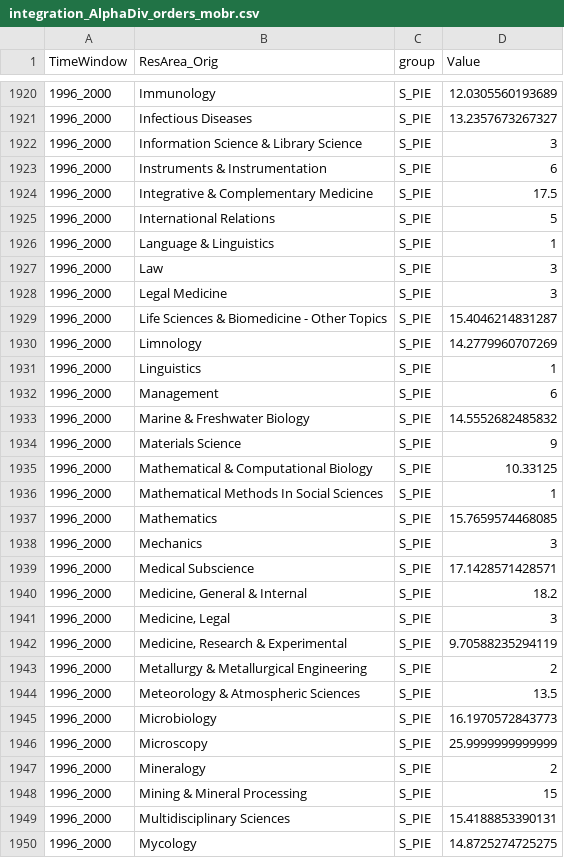
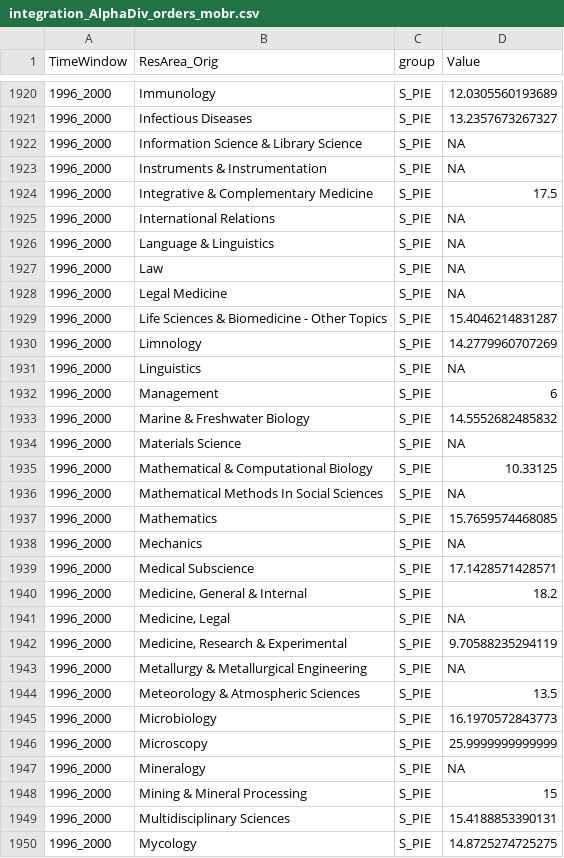
Before and after one commit to idiv-biodiversity/BiodiversityLiterature, a CSV file: Cleaned_Data/integration_AlphaDiv_orders_mobr.csv, drawn as a sheet; only a part is shown, gaps mark what is left out; the diff covers the shown part only.

```diff
--- a/Cleaned_Data/integration_AlphaDiv_orders_mobr.csv
+++ b/Cleaned_Data/integration_AlphaDiv_orders_mobr.csv
@@ -1921,24 +1921,24 @@
 "1996_2000","Infectious Diseases","S_PIE",13.2357673267327
-"1996_2000","Information Science & Library Science","S_PIE",3
-"1996_2000","Instruments & Instrumentation","S_PIE",6
+"1996_2000","Information Science & Library Science","S_PIE",NA
+"1996_2000","Instruments & Instrumentation","S_PIE",NA
 "1996_2000","Integrative & Complementary Medicine","S_PIE",17.5
-"1996_2000","International Relations","S_PIE",5
-"1996_2000","Language & Linguistics","S_PIE",1
-"1996_2000","Law","S_PIE",3
-"1996_2000","Legal Medicine","S_PIE",3
+"1996_2000","International Relations","S_PIE",NA
+"1996_2000","Language & Linguistics","S_PIE",NA
+"1996_2000","Law","S_PIE",NA
+"1996_2000","Legal Medicine","S_PIE",NA
 "1996_2000","Life Sciences & Biomedicine - Other Topics","S_PIE",15.4046214831287
 "1996_2000","Limnology","S_PIE",14.2779960707269
-"1996_2000","Linguistics","S_PIE",1
+"1996_2000","Linguistics","S_PIE",NA
 "1996_2000","Management","S_PIE",6
 "1996_2000","Marine & Freshwater Biology","S_PIE",14.5552682485832
-"1996_2000","Materials Science","S_PIE",9
+"1996_2000","Materials Science","S_PIE",NA
 "1996_2000","Mathematical & Computational Biology","S_PIE",10.33125
-"1996_2000","Mathematical Methods In Social Sciences","S_PIE",1
+"1996_2000","Mathematical Methods In Social Sciences","S_PIE",NA
 "1996_2000","Mathematics","S_PIE",15.7659574468085
-"1996_2000","Mechanics","S_PIE",3
+"1996_2000","Mechanics","S_PIE",NA
 "1996_2000","Medical Subscience","S_PIE",17.1428571428571
 "1996_2000","Medicine, General & Internal","S_PIE",18.2
-"1996_2000","Medicine, Legal","S_PIE",3
+"1996_2000","Medicine, Legal","S_PIE",NA
 "1996_2000","Medicine, Research & Experimental","S_PIE",9.70588235294119
-"1996_2000","Metallurgy & Metallurgical Engineering","S_PIE",2
+"1996_2000","Metallurgy & Metallurgical Engineering","S_PIE",NA
 "1996_2000","Meteorology & Atmospheric Sciences","S_PIE",13.5
@@ -1946,3 +1946,3 @@
 "1996_2000","Microscopy","S_PIE",25.9999999999999
-"1996_2000","Mineralogy","S_PIE",2
+"1996_2000","Mineralogy","S_PIE",NA
 "1996_2000","Mining & Mineral Processing","S_PIE",15
```
Also changed, not shown: 121 edited cells elsewhere in this file, Cleaned_Data/RAtopic_bipartite_indices.csv, Cleaned_Data/interdisciplinarity_AlphaDiv_orders_mobr.csv, 26 other files.
